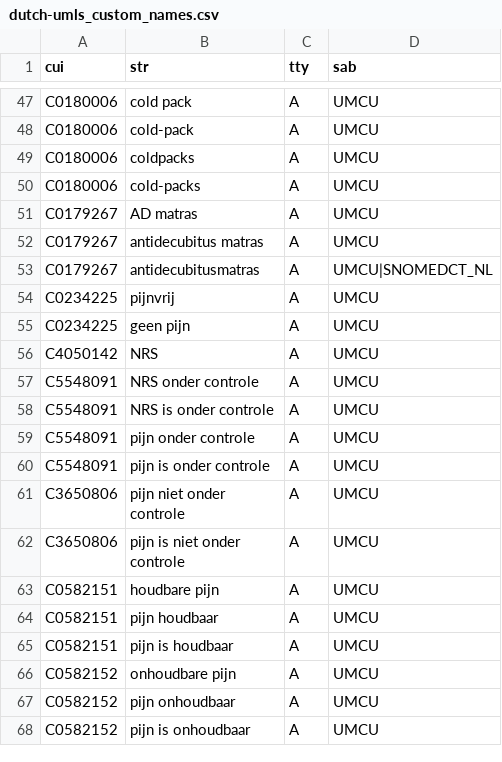
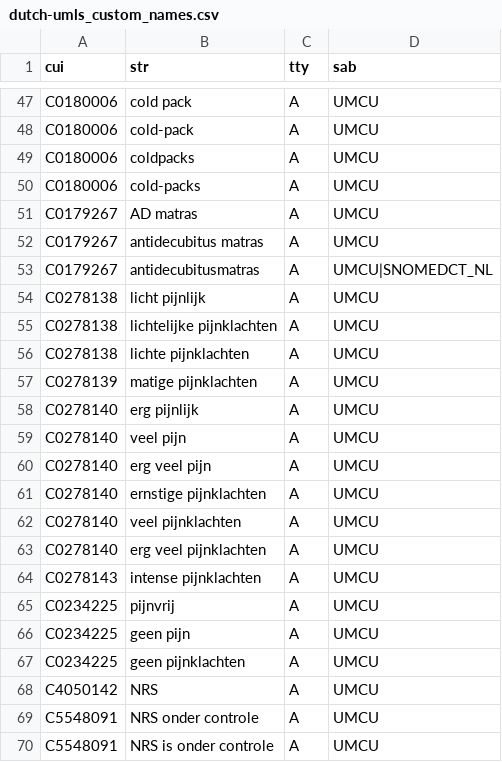
Before and after one commit to umcu/dutch-medical-concepts, a CSV file: 05_CustomConcepts/dutch-umls_custom_names.csv, drawn as a sheet; only a part is shown, gaps mark what is left out; the shorter side is filled out with more unchanged rows; the diff covers the shown part only; the diff names each change by its address in the sheet, - before the commit and + after, or states it on an @@ line.

```diff
--- a/05_CustomConcepts/dutch-umls_custom_names.csv
+++ b/05_CustomConcepts/dutch-umls_custom_names.csv
+row 54: C0278138 | licht pijnlijk | A | UMCU
+row 55: C0278138 | lichtelijke pijnklachten | A | UMCU
+row 56: C0278138 | lichte pijnklachten | A | UMCU
+row 57: C0278139 | matige pijnklachten | A | UMCU
+row 58: C0278140 | erg pijnlijk | A | UMCU
+row 59: C0278140 | veel pijn | A | UMCU
+row 60: C0278140 | erg veel pijn | A | UMCU
+row 61: C0278140 | ernstige pijnklachten | A | UMCU
+row 62: C0278140 | veel pijnklachten | A | UMCU
+row 63: C0278140 | erg veel pijnklachten | A | UMCU
+row 64: C0278143 | intense pijnklachten | A | UMCU
+row 67: C0234225 | geen pijnklachten | A | UMCU
```
Also changed, not shown: 13 added rows elsewhere in this file, 1 other file.
